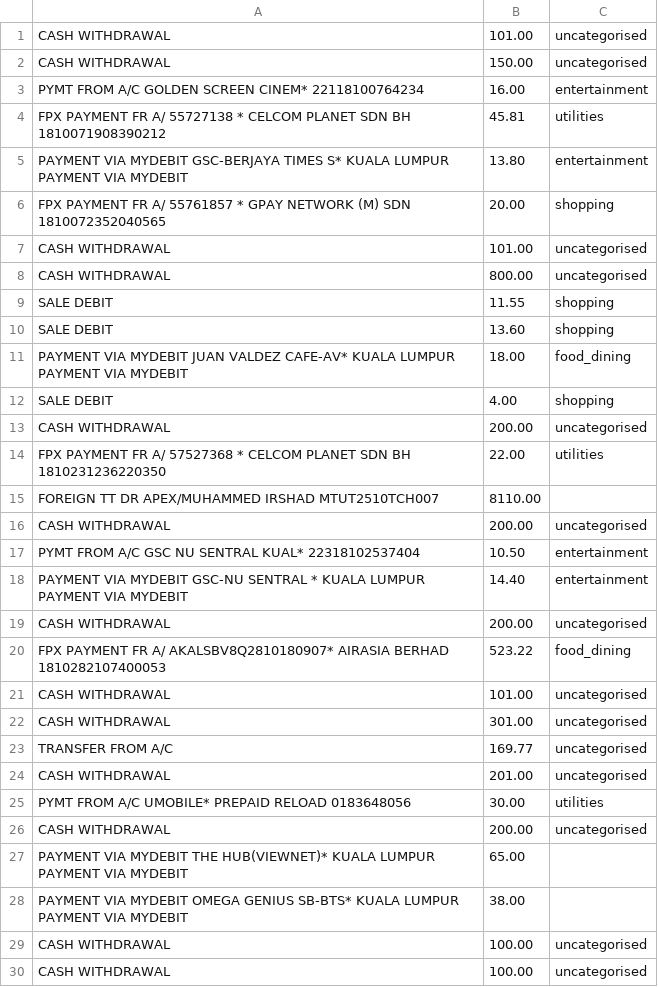
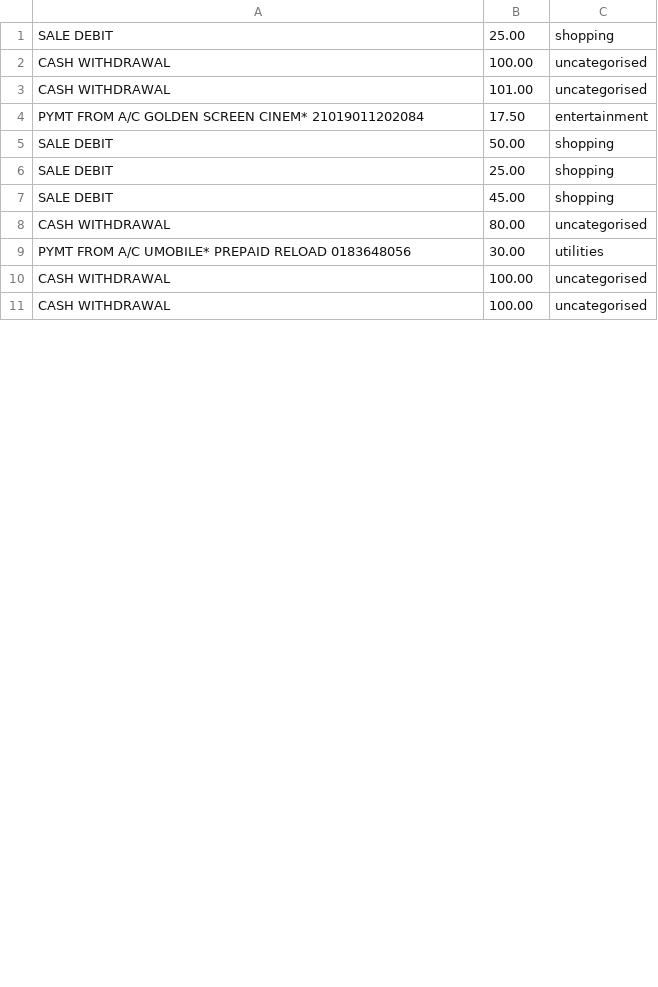
Before and after one commit to irshu355/statement-analyzer, a CSV file: spendings.csv, drawn as a sheet; only a part is shown; the diff covers the shown part only.

```diff
--- a/spendings.csv
+++ b/spendings.csv
@@ -1,29 +1,10 @@
+SALE DEBIT ,25.00,shopping
+CASH WITHDRAWAL ,100.00,uncategorised
 CASH WITHDRAWAL ,101.00,uncategorised
-CASH WITHDRAWAL ,150.00,uncategorised
-PYMT FROM A/C GOLDEN SCREEN CINEM* 22118100764234 ,16.00,entertainment
-FPX PAYMENT FR A/ 55727138  * CELCOM PLANET SDN BH 1810071908390212 ,45.81,utilities
-PAYMENT VIA MYDEBIT GSC-BERJAYA TIMES S* KUALA LUMPUR PAYMENT VIA MYDEBIT ,13.80,entertainment
-FPX PAYMENT FR A/ 55761857  * GPAY NETWORK (M) SDN 1810072352040565 ,20.00,shopping
-CASH WITHDRAWAL ,101.00,uncategorised
-CASH WITHDRAWAL ,800.00,uncategorised
-SALE DEBIT ,11.55,shopping
-SALE DEBIT ,13.60,shopping
-PAYMENT VIA MYDEBIT JUAN VALDEZ CAFE-AV* KUALA LUMPUR PAYMENT VIA MYDEBIT ,18.00,food_dining
-SALE DEBIT ,4.00,shopping
-CASH WITHDRAWAL ,200.00,uncategorised
-FPX PAYMENT FR A/ 57527368  * CELCOM PLANET SDN BH 1810231236220350 ,22.00,utilities
-FOREIGN TT DR APEX/MUHAMMED IRSHAD MTUT2510TCH007   ,8110.00
-CASH WITHDRAWAL ,200.00,uncategorised
-PYMT FROM A/C GSC NU SENTRAL KUAL* 22318102537404 ,10.50,entertainment
-PAYMENT VIA MYDEBIT GSC-NU SENTRAL  * KUALA LUMPUR PAYMENT VIA MYDEBIT ,14.40,entertainment
-CASH WITHDRAWAL ,200.00,uncategorised
-FPX PAYMENT FR A/ AKALSBV8Q2810180907* AIRASIA BERHAD 1810282107400053 ,523.22,food_dining
-CASH WITHDRAWAL ,101.00,uncategorised
-CASH WITHDRAWAL ,301.00,uncategorised
-TRANSFER FROM A/C ,169.77,uncategorised
-CASH WITHDRAWAL ,201.00,uncategorised
+PYMT FROM A/C GOLDEN SCREEN CINEM* 21019011202084 ,17.50,entertainment
+SALE DEBIT ,50.00,shopping
+SALE DEBIT ,25.00,shopping
+SALE DEBIT ,45.00,shopping
+CASH WITHDRAWAL ,80.00,uncategorised
 PYMT FROM A/C UMOBILE* PREPAID RELOAD 0183648056 ,30.00,utilities
-CASH WITHDRAWAL ,200.00,uncategorised
-PAYMENT VIA MYDEBIT THE HUB(VIEWNET)* KUALA LUMPUR PAYMENT VIA MYDEBIT ,65.00
-PAYMENT VIA MYDEBIT OMEGA GENIUS SB-BTS* KUALA LUMPUR PAYMENT VIA MYDEBIT ,38.00
 CASH WITHDRAWAL ,100.00,uncategorised
```
Also changed, not shown: 28 added rows, 12 removed rows, 1 moved row and 5 edited cells elsewhere in this file, 10 other files.
